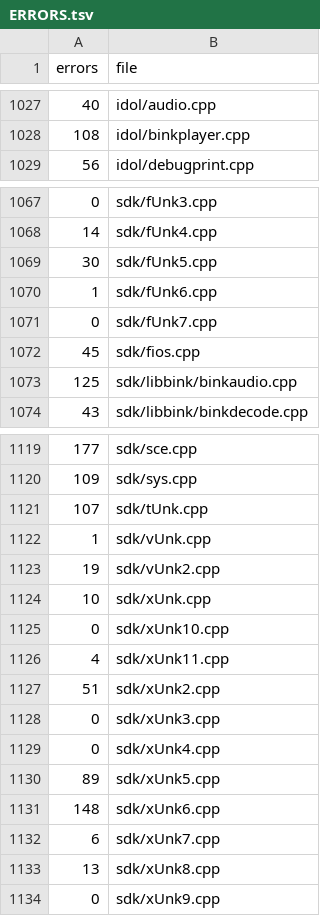
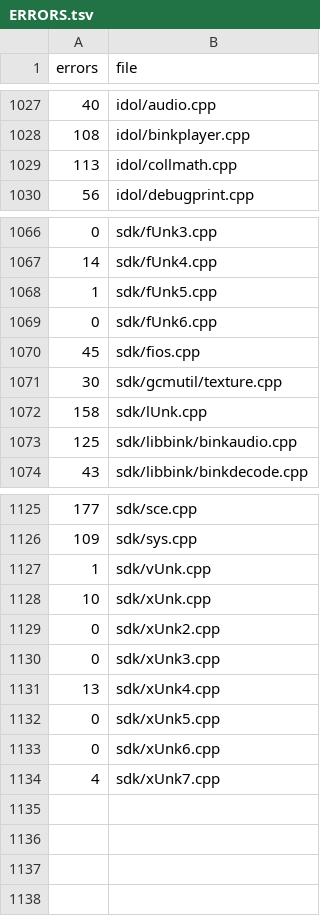
Before and after one commit to Clou67/thedecompfromhell, a TSV file: ERRORS.tsv, drawn as a sheet; only a part is shown, gaps mark what is left out; the diff covers the shown part only.

```diff
--- a/ERRORS.tsv
+++ b/ERRORS.tsv
@@ -1028,2 +1028,3 @@ errors	file
 108	idol/binkplayer.cpp
+113	idol/collmath.cpp
 56	idol/debugprint.cpp
@@ -1068,6 +1067,7 @@ errors	file
 14	sdk/fUnk4.cpp
-30	sdk/fUnk5.cpp
-1	sdk/fUnk6.cpp
-0	sdk/fUnk7.cpp
+1	sdk/fUnk5.cpp
+0	sdk/fUnk6.cpp
 45	sdk/fios.cpp
+30	sdk/gcmutil/texture.cpp
+158	sdk/lUnk.cpp
 125	sdk/libbink/binkaudio.cpp
@@ -1120,15 +1126,9 @@ errors	file
 109	sdk/sys.cpp
-107	sdk/tUnk.cpp
 1	sdk/vUnk.cpp
-19	sdk/vUnk2.cpp
 10	sdk/xUnk.cpp
-0	sdk/xUnk10.cpp
-4	sdk/xUnk11.cpp
-51	sdk/xUnk2.cpp
+0	sdk/xUnk2.cpp
 0	sdk/xUnk3.cpp
-0	sdk/xUnk4.cpp
-89	sdk/xUnk5.cpp
-148	sdk/xUnk6.cpp
-6	sdk/xUnk7.cpp
-13	sdk/xUnk8.cpp
-0	sdk/xUnk9.cpp
+13	sdk/xUnk4.cpp
+0	sdk/xUnk5.cpp
+0	sdk/xUnk6.cpp
+4	sdk/xUnk7.cpp
```
Also changed, not shown: 6 added rows and 2 removed rows elsewhere in this file, MANIFEST.tsv, tools/overrides.tsv, 31 other files.
